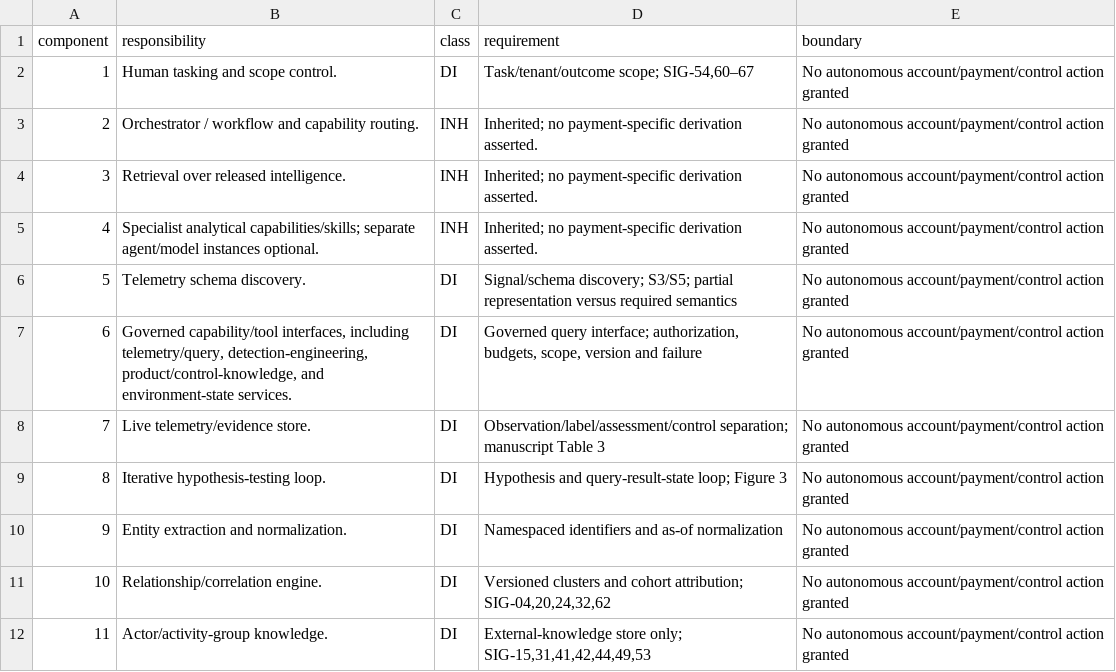
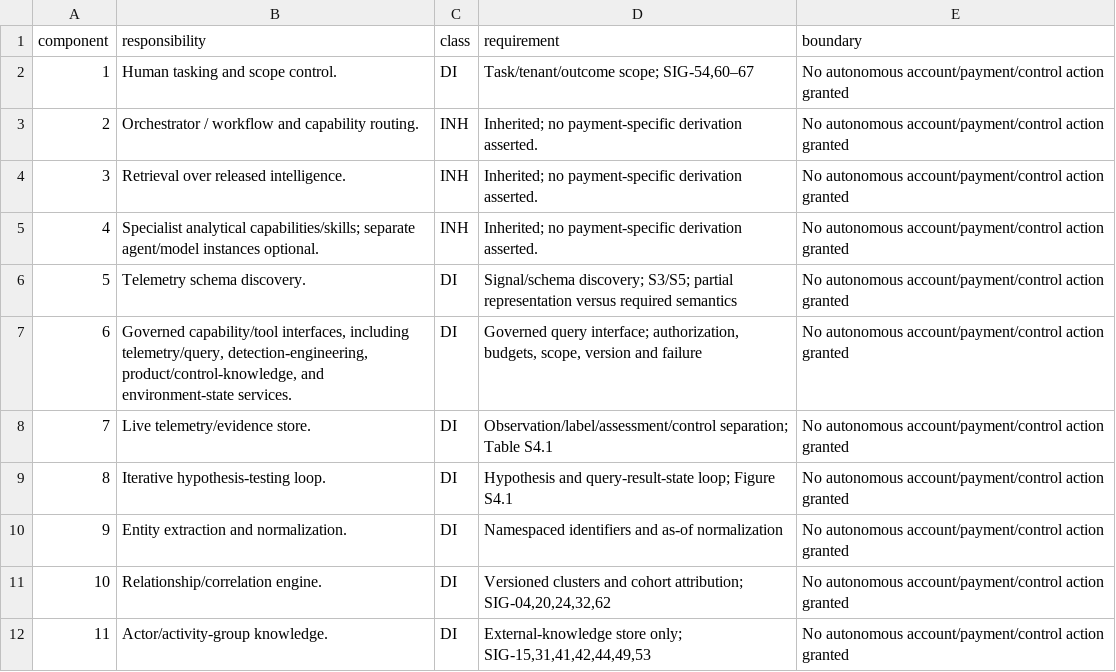
Before and after one commit to matkowsky/payment-fraud, a CSV file: paper/working/SUPPLEMENT/S4_FUNCTIONS.csv, drawn as a sheet; only a part is shown.

```diff
--- a/paper/working/SUPPLEMENT/S4_FUNCTIONS.csv
+++ b/paper/working/SUPPLEMENT/S4_FUNCTIONS.csv
@@ -7,4 +7,4 @@ component,responsibility,class,requirement,boundary
 6,"Governed capability/tool interfaces, including telemetry/query, detection-engineering, product/control-knowledge, and environment-state services.",DI,"Governed query interface; authorization, budgets, scope, version and failure",No autonomous account/payment/control action granted
-7,Live telemetry/evidence store.,DI,Observation/label/assessment/control separation; manuscript Table 3,No autonomous account/payment/control action granted
-8,Iterative hypothesis-testing loop.,DI,Hypothesis and query-result-state loop; Figure 3,No autonomous account/payment/control action granted
+7,Live telemetry/evidence store.,DI,Observation/label/assessment/control separation; Table S4.1,No autonomous account/payment/control action granted
+8,Iterative hypothesis-testing loop.,DI,Hypothesis and query-result-state loop; Figure S4.1,No autonomous account/payment/control action granted
 9,Entity extraction and normalization.,DI,Namespaced identifiers and as-of normalization,No autonomous account/payment/control action granted
```
Also changed, not shown: 9 other files.
